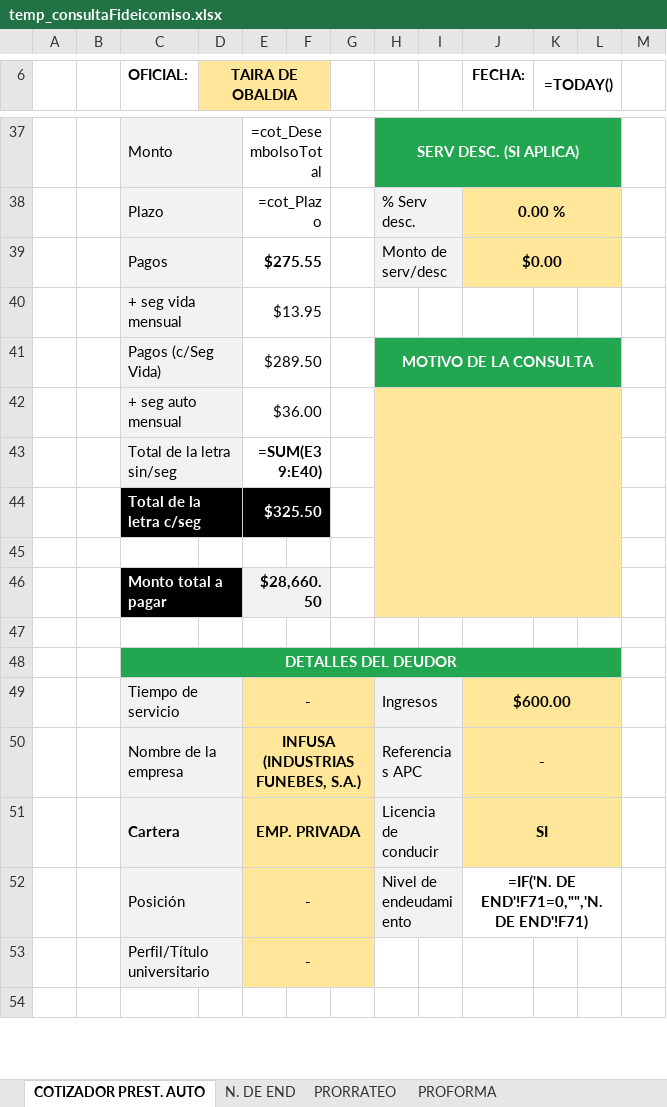
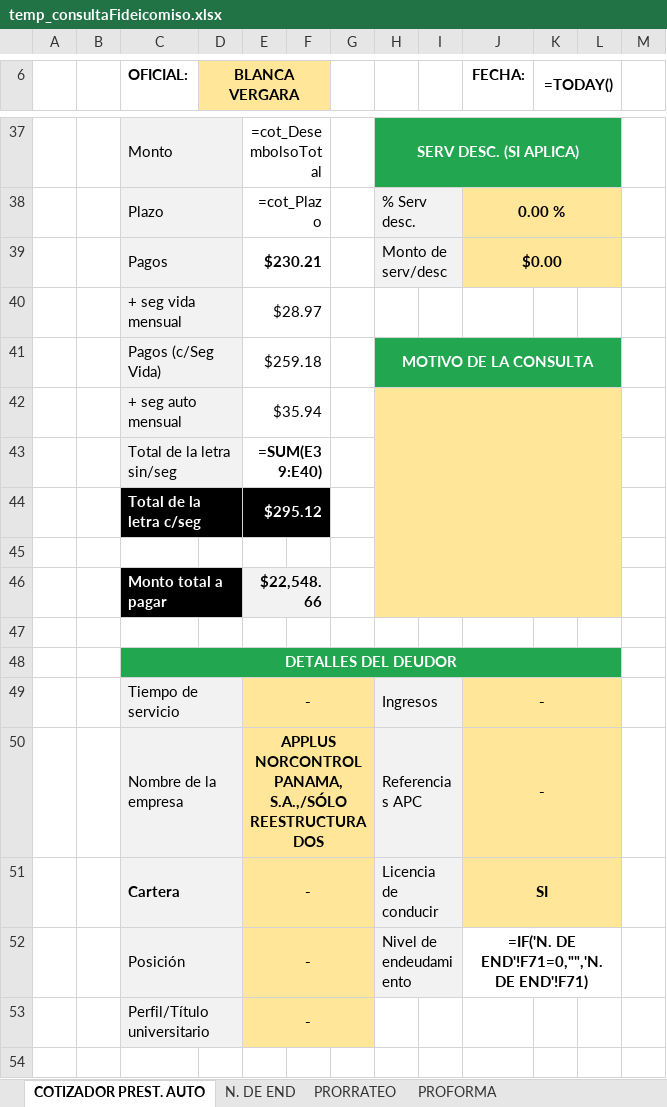
Before and after one commit to AndresRdrgz/PACIFICO, an Excel workbook: static/temp_consultaFideicomiso.xlsx, sheet COTIZADOR PREST. AUTO, drawn as a sheet; only a part is shown, gaps mark what is left out; values as stored, in another font and other column widths than the file's, no borders; formulas without a stored value are shown as written; conditional formats not drawn; the diff covers the shown part only; the diff names each change by its address in the sheet, - before the commit and + after, or states it on an @@ line.

```diff
--- a/static/temp_consultaFideicomiso.xlsx (sheet COTIZADOR PREST. AUTO)
+++ b/static/temp_consultaFideicomiso.xlsx (sheet COTIZADOR PREST. AUTO)
-D6: TAIRA DE OBALDIA
+D6: BLANCA VERGARA
-E39: $275.55
+E39: $230.21
-E40: $13.95
+E40: $28.97
-E41: $289.50
+E41: $259.18
-E42: $36.00
+E42: $35.94
-E44: $325.50
+E44: $295.12
-E46: $28,660.50
+E46: $22,548.66
-J49 (FECHA:): $600.00
+J49 (FECHA:): -
-E50: INFUSA (INDUSTRIAS FUNEBES, S.A.)
+E50: APPLUS NORCONTROL PANAMA, S.A.,/SÓLO REESTRUCTURADOS
-E51: EMP. PRIVADA
+E51: -
```
Also changed, not shown: 2 added rows, 2 removed rows and 13 edited cells elsewhere in this sheet, sheet PRORRATEO, 7 other files.
